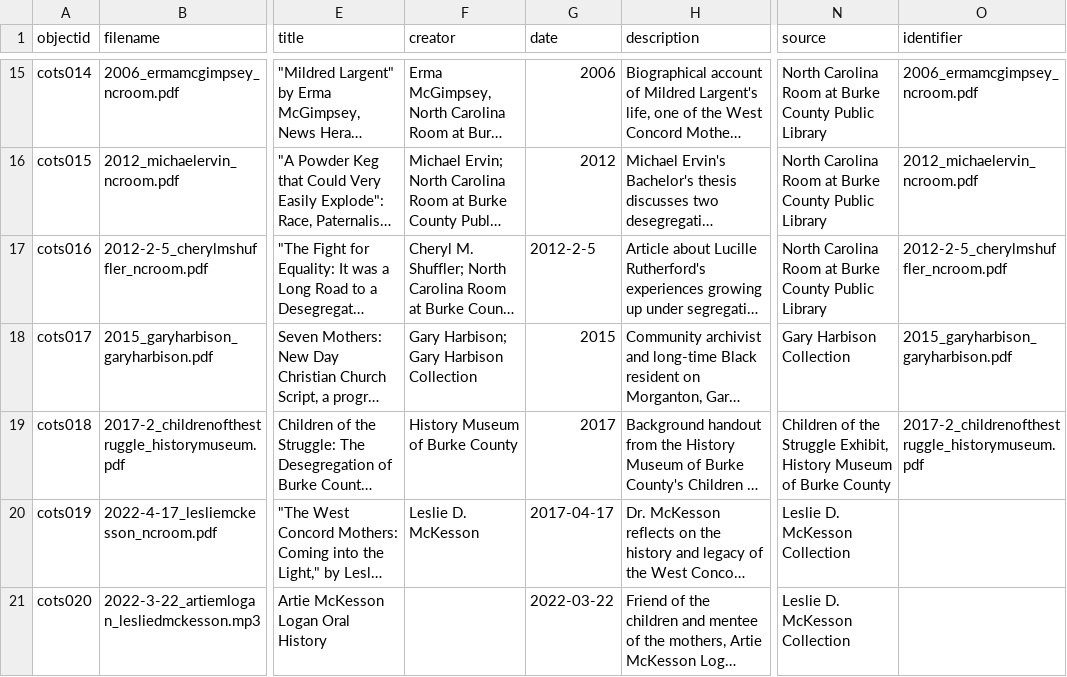
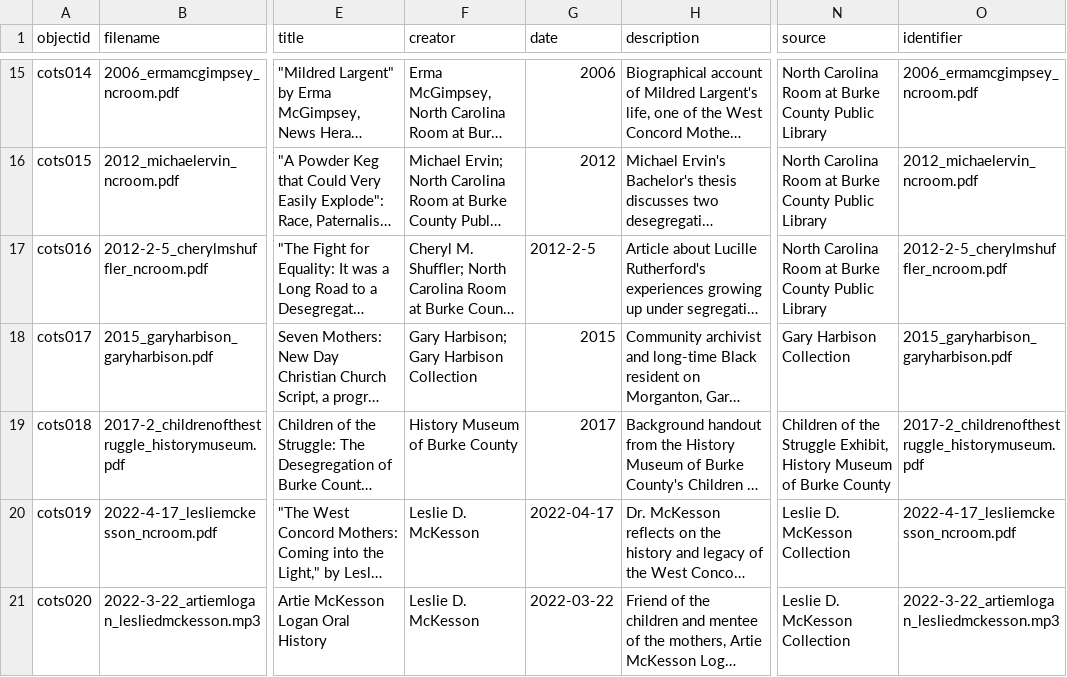
Before and after one commit to ncssmmolib/children-of-the-struggle, a CSV file: _data/children-of-the-struggle.csv, drawn as a sheet; only a part is shown, gaps mark what is left out; long unchanged cells end in …; the diff covers the shown part only; the diff names each change by its address in the sheet, - before the commit and + after, or states it on an @@ line.

```diff
--- a/_data/children-of-the-struggle.csv
+++ b/_data/children-of-the-struggle.csv
-G20 (date): 2017-04-17
+G20 (date): 2022-04-17
-O20 (identifier): (empty)
+O20 (identifier): 2022-4-17_lesliemckesson_ncroom.pdf
-F21 (creator): (empty)
+F21 (creator): Leslie D. McKesson
-O21 (identifier): (empty)
+O21 (identifier): 2022-3-22_artiemlogan_lesliedmckesson.mp3
```
Also changed, not shown: 4 added rows and 2 edited cells elsewhere in this file.
